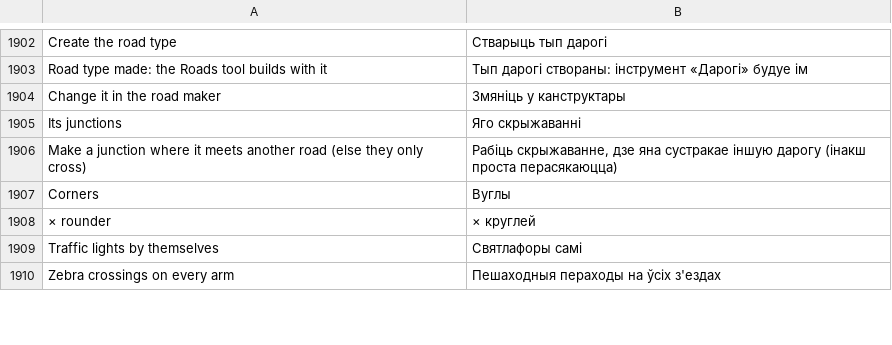
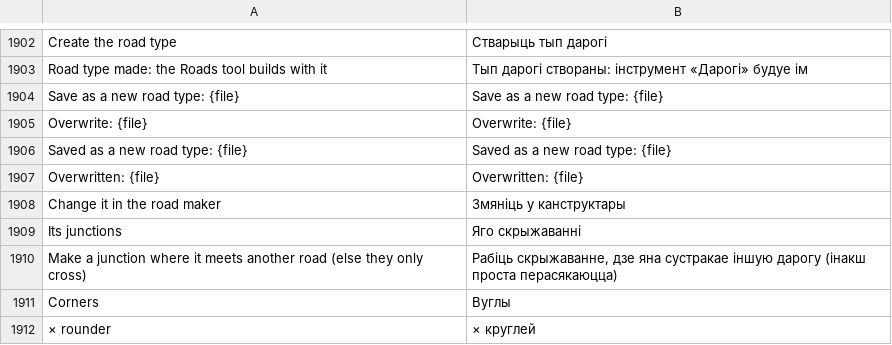
Before and after one commit to yumin278/openMapper, a TSV file: locales/be.tsv, drawn as a sheet; only a part is shown, gaps mark what is left out; the shorter side is filled out with more unchanged rows; the diff names each change by its address in the sheet, - before the commit and + after, or states it on an @@ line.

Commit message:
Complete save-as translation tables

```diff
--- a/locales/be.tsv
+++ b/locales/be.tsv
+row 1904: Save as a new road type: {file} | Save as a new road type: {file}
+row 1905: Overwrite: {file} | Overwrite: {file}
+row 1906: Saved as a new road type: {file} | Saved as a new road type: {file}
+row 1907: Overwritten: {file} | Overwritten: {file}
```
Also changed, not shown: locales/ca.tsv, locales/cs.tsv, 22 other files.
